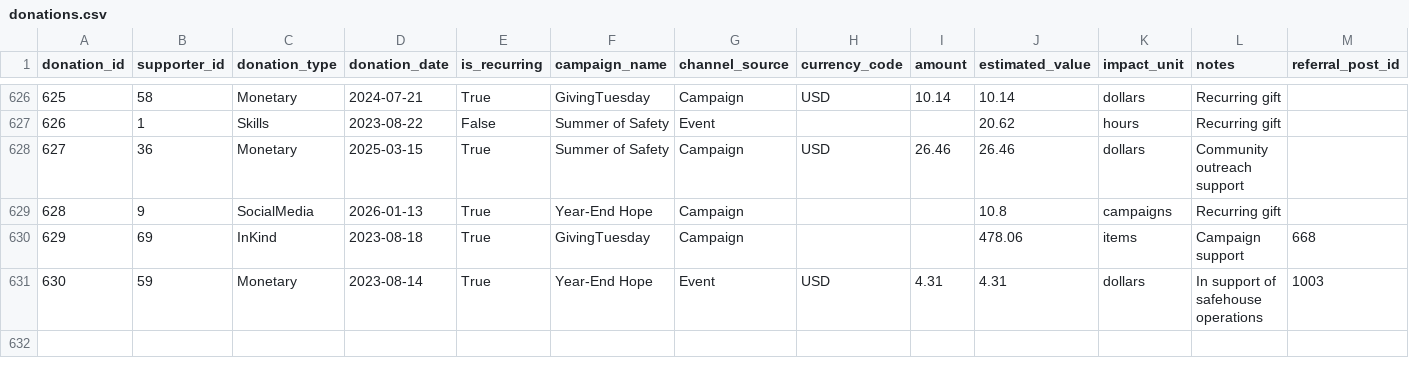
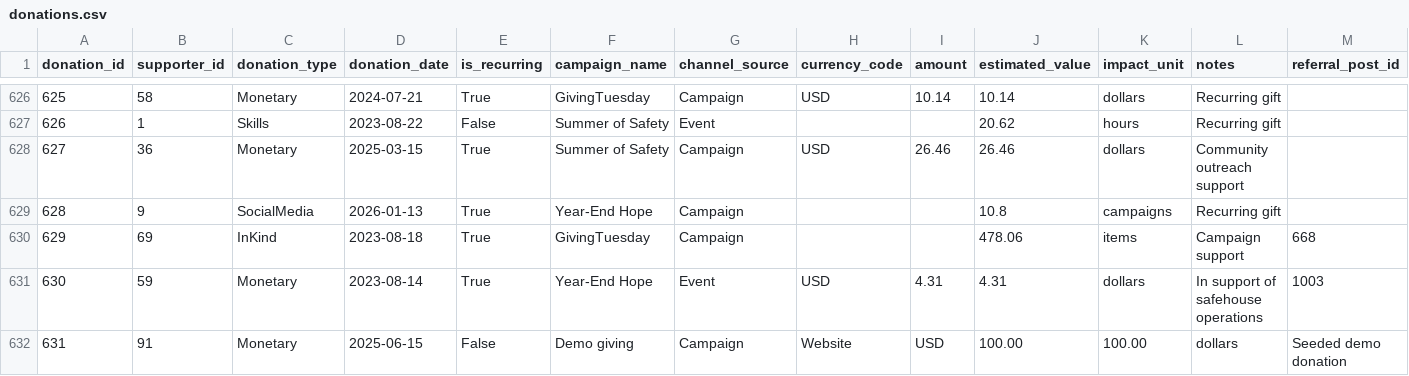
Before and after one commit to ReadyPlayerSpork/INTEX-2026, a CSV file: backend/Haven-for-Her-Backend/docs/lighthouse_csv_v7/donations.csv, drawn as a sheet; only a part is shown, gaps mark what is left out; the diff names each change by its address in the sheet, - before the commit and + after, or states it on an @@ line.

```diff
--- a/backend/Haven-for-Her-Backend/docs/lighthouse_csv_v7/donations.csv
+++ b/backend/Haven-for-Her-Backend/docs/lighthouse_csv_v7/donations.csv
+row 632: 631 | 91 | Monetary | 2025-06-15 | False | Demo giving | Campaign | Website | USD | 100.00 | 100.00 | dollars | Seeded demo donation
```
Also changed, not shown: backend/Haven-for-Her-Backend/docs/lighthouse_csv_v7/supporters.csv, 42 other files.
